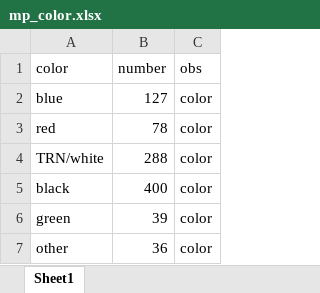
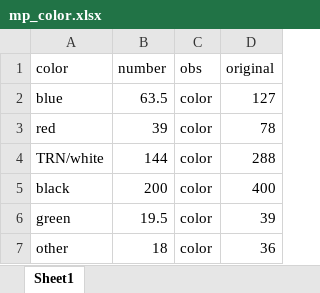
Before and after one commit to ameliafoley/AF-Microplastics-2022, an Excel workbook: data/raw_data/mp_color.xlsx, sheet Sheet1, drawn as a sheet; values as stored, in another font and other column widths than the file's, no borders; the diff names each change by its address in the sheet, - before the commit and + after, or states it on an @@ line.

```diff
--- a/data/raw_data/mp_color.xlsx (sheet Sheet1)
+++ b/data/raw_data/mp_color.xlsx (sheet Sheet1)
+column D (original), rows 2-7: 127 | 78 | 288 | 400 | 39 | 36
-B2 (number): 127
+B2 (number): 63.5
-B3 (number): 78
+B3 (number): 39
-B4 (number): 288
+B4 (number): 144
-B5 (number): 400
+B5 (number): 200
-B6 (number): 39
+B6 (number): 19.5
-B7 (number): 36
+B7 (number): 18
```
Also changed, not shown: 3 other files.
